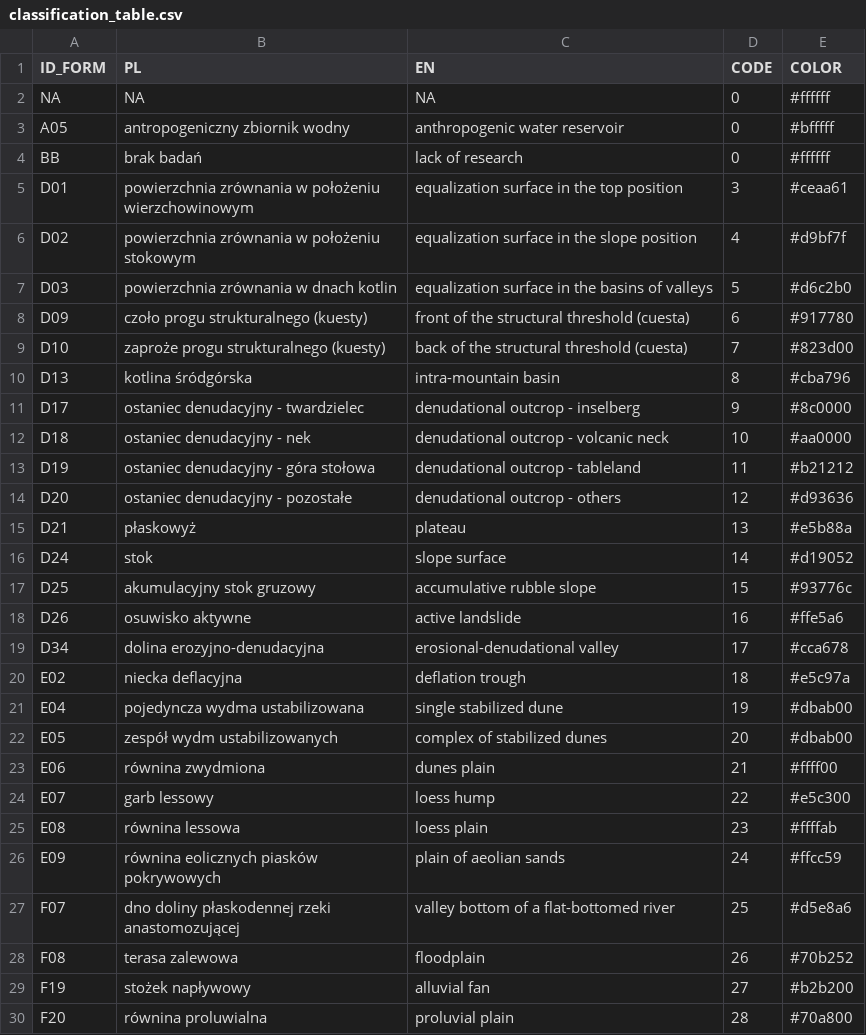
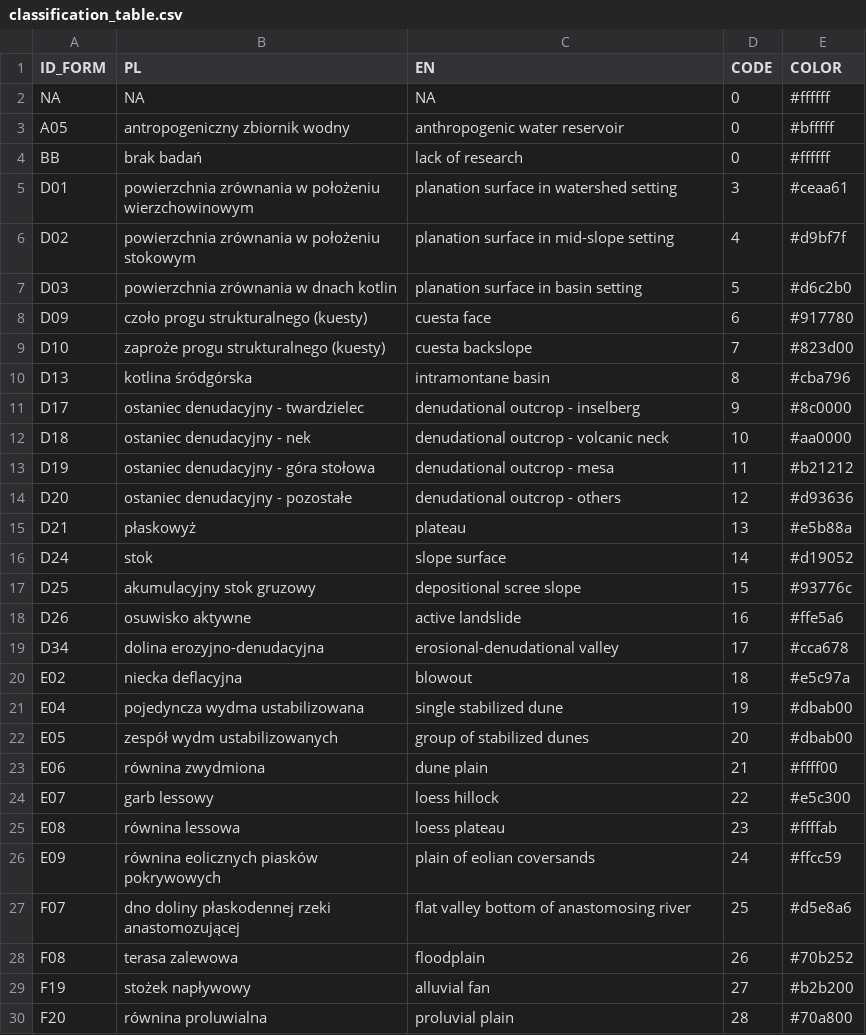
Before and after one commit to kadyb/geomorph_classification, a CSV file: data/classification_table.csv, drawn as a sheet; only a part is shown; the diff covers the shown part only.

```diff
--- a/data/classification_table.csv
+++ b/data/classification_table.csv
@@ -4,13 +4,13 @@ A05,antropogeniczny zbiornik wodny,anthropogenic water reservoir ,0,#bfffff
 BB,brak badań,lack of research,0,#ffffff
-D01,"powierzchnia zrównania w położeniu
-wierzchowinowym",equalization surface in the top position,3,#ceaa61
-D02,"powierzchnia zrównania w położeniu
-stokowym",equalization surface in the slope position,4,#d9bf7f
-D03,powierzchnia zrównania w dnach kotlin,equalization surface in the basins of valleys,5,#d6c2b0
-D09,czoło progu strukturalnego (kuesty),front of the structural threshold (cuesta),6,#917780
-D10,zaproże progu strukturalnego (kuesty),back of the structural threshold (cuesta),7,#823d00
-D13,kotlina śródgórska,intra-mountain basin,8,#cba796
+D01,"powierzchnia zrównania w położeniu
+wierzchowinowym",planation surface in watershed setting,3,#ceaa61
+D02,"powierzchnia zrównania w położeniu
+stokowym",planation surface in mid-slope setting,4,#d9bf7f
+D03,powierzchnia zrównania w dnach kotlin,planation surface in basin setting,5,#d6c2b0
+D09,czoło progu strukturalnego (kuesty),cuesta face,6,#917780
+D10,zaproże progu strukturalnego (kuesty),cuesta backslope,7,#823d00
+D13,kotlina śródgórska,intramontane basin,8,#cba796
 D17,ostaniec denudacyjny - twardzielec,denudational outcrop - inselberg,9,#8c0000
 D18,ostaniec denudacyjny - nek,denudational outcrop - volcanic neck,10,#aa0000
-D19,ostaniec denudacyjny - góra stołowa,denudational outcrop - tableland,11,#b21212
+D19,ostaniec denudacyjny - góra stołowa,denudational outcrop - mesa,11,#b21212
 D20,ostaniec denudacyjny - pozostałe,denudational outcrop - others,12,#d93636
@@ -18,15 +18,15 @@ D21,płaskowyż,plateau,13,#e5b88a
 D24,stok,slope surface,14,#d19052
-D25,akumulacyjny stok gruzowy,accumulative rubble slope,15,#93776c
+D25,akumulacyjny stok gruzowy,depositional scree slope,15,#93776c
 D26,osuwisko aktywne,active landslide,16,#ffe5a6
 D34,dolina erozyjno-denudacyjna,erosional-denudational valley,17,#cca678
-E02,niecka deflacyjna,deflation trough,18,#e5c97a
+E02,niecka deflacyjna,blowout,18,#e5c97a
 E04,pojedyncza wydma ustabilizowana,single stabilized dune,19,#dbab00
-E05,zespół wydm ustabilizowanych,complex of stabilized dunes,20,#dbab00
-E06,równina zwydmiona,dunes plain,21,#ffff00
-E07,garb lessowy,loess hump,22,#e5c300
-E08,równina lessowa,loess plain,23,#ffffab
-E09,"równina eolicznych piasków
-pokrywowych",plain of aeolian sands,24,#ffcc59
-F07,"dno doliny płaskodennej rzeki
-anastomozującej",valley bottom of a flat-bottomed river,25,#d5e8a6
+E05,zespół wydm ustabilizowanych,group of stabilized dunes,20,#dbab00
+E06,równina zwydmiona,dune plain,21,#ffff00
+E07,garb lessowy,loess hillock,22,#e5c300
+E08,równina lessowa,loess plateau,23,#ffffab
+E09,"równina eolicznych piasków
+pokrywowych",plain of eolian coversands,24,#ffcc59
+F07,"dno doliny płaskodennej rzeki
+anastomozującej",flat valley bottom of anastomosing river,25,#d5e8a6
 F08,terasa zalewowa,floodplain,26,#70b252
```
Also changed, not shown: 19 edited cells elsewhere in this file.
